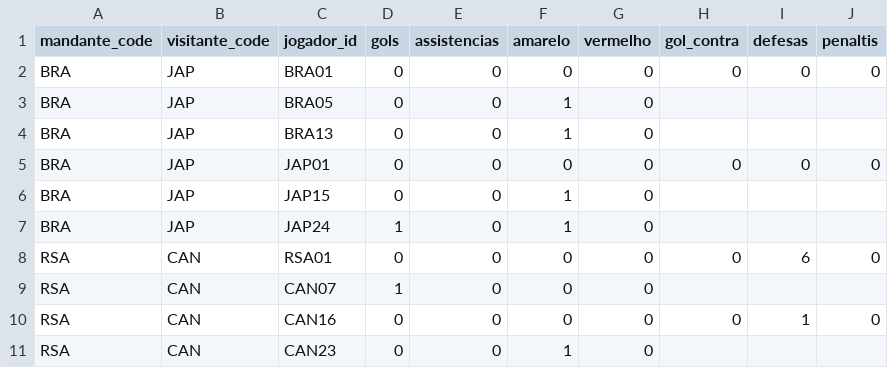
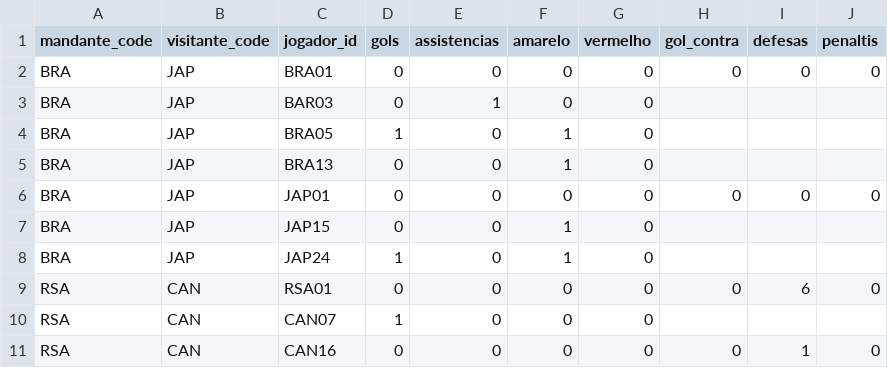
Before and after one commit to dttjader/tabcopa26, a CSV file: public/eventos.csv, drawn as a sheet; only a part is shown; the shorter side is filled out with more unchanged rows.

Commit message:
G74-2

```diff
--- a/public/eventos.csv
+++ b/public/eventos.csv
@@ -2,3 +2,4 @@ mandante_code,visitante_code,jogador_id,gols,assistencias,amarelo,vermelho,gol_c
 BRA,JAP,BRA01,0,0,0,0,0,0,0
-BRA,JAP,BRA05,0,0,1,0
+BRA,JAP,BAR03,0,1,0,0
+BRA,JAP,BRA05,1,0,1,0
 BRA,JAP,BRA13,0,0,1,0
```
